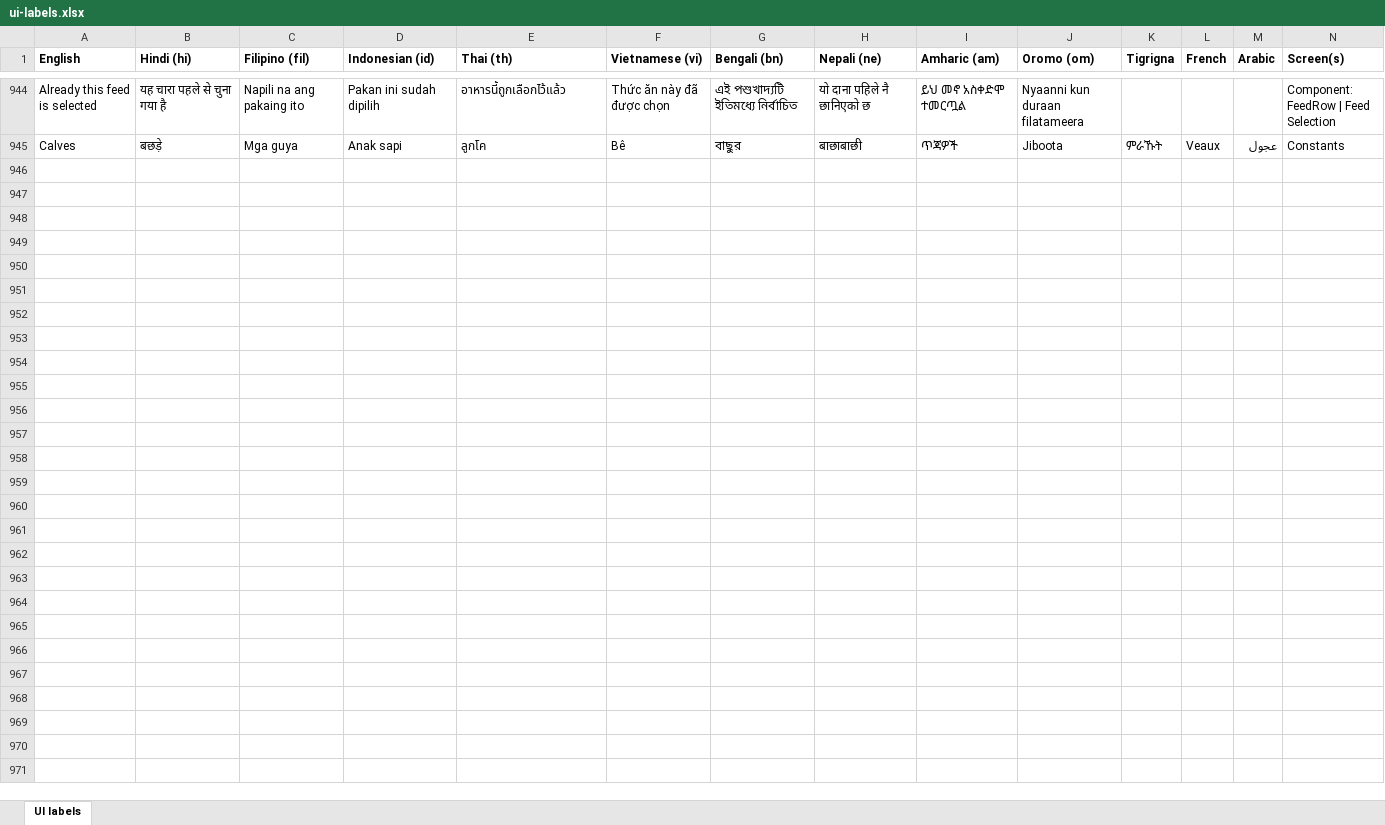
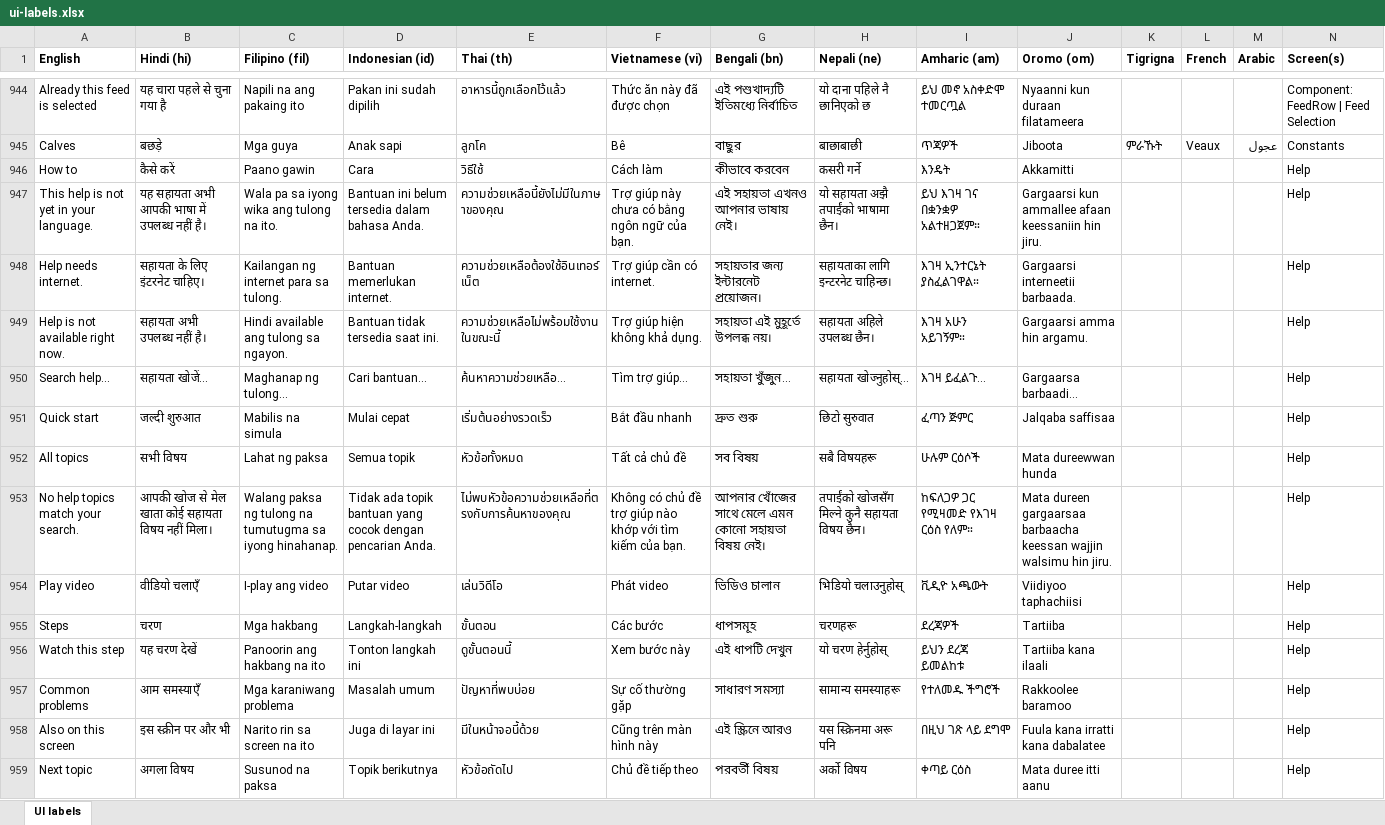
Before and after one commit to ucdavis/rationsmart, an Excel workbook: frontend/src/lib/data/ui-labels.xlsx, sheet UI labels, drawn as a sheet; only a part is shown, gaps mark what is left out; values as stored, in another font and other column widths than the file's, no borders; the diff names each change by its address in the sheet, - before the commit and + after, or states it on an @@ line.

```diff
--- a/frontend/src/lib/data/ui-labels.xlsx (sheet UI labels)
+++ b/frontend/src/lib/data/ui-labels.xlsx (sheet UI labels)
+row 946: How to | कैसे करें | Paano gawin | Cara | วิธีใช้ | Cách làm | কীভাবে করবেন | कसरी गर्ने | እንዴት | Akkamitti |  |  |  | Help
+row 947: This help is not yet in your language. | यह सहायता अभी आपकी भाषा में उपलब्ध नहीं है। | Wala pa sa iyong wika ang tulong na ito. | Bantuan ini belum tersedia dalam bahasa Anda. | ความช่วยเหลือนี้ยังไม่มีในภาษาของคุณ | Trợ giúp này chưa có bằng ngôn ngữ của bạn. | এই সহায়তা এখনও আপনার ভাষায় নেই। | यो सहायता अझै तपाईंको भाषामा छैन। | ይህ እገዛ ገና በቋንቋዎ አልተዘጋጀም። | Gargaarsi kun ammallee afaan keessaniin hin jiru. |  |  |  | Help
+row 948: Help needs internet. | सहायता के लिए इंटरनेट चाहिए। | Kailangan ng internet para sa tulong. | Bantuan memerlukan internet. | ความช่วยเหลือต้องใช้อินเทอร์เน็ต | Trợ giúp cần có internet. | সহায়তার জন্য ইন্টারনেট প্রয়োজন। | सहायताका लागि इन्टरनेट चाहिन्छ। | እገዛ ኢንተርኔት ያስፈልገዋል። | Gargaarsi interneetii barbaada. |  |  |  | Help
+row 949: Help is not available right now. | सहायता अभी उपलब्ध नहीं है। | Hindi available ang tulong sa ngayon. | Bantuan tidak tersedia saat ini. | ความช่วยเหลือไม่พร้อมใช้งานในขณะนี้ | Trợ giúp hiện không khả dụng. | সহায়তা এই মুহূর্তে উপলব্ধ নয়। | सहायता अहिले उपलब्ध छैन। | እገዛ አሁን አይገኝም። | Gargaarsi amma hin argamu. |  |  |  | Help
+row 950: Search help… | सहायता खोजें… | Maghanap ng tulong… | Cari bantuan… | ค้นหาความช่วยเหลือ… | Tìm trợ giúp… | সহায়তা খুঁজুন… | सहायता खोज्नुहोस्… | እገዛ ይፈልጉ… | Gargaarsa barbaadi… |  |  |  | Help
+row 951: Quick start | जल्दी शुरुआत | Mabilis na simula | Mulai cepat | เริ่มต้นอย่างรวดเร็ว | Bắt đầu nhanh | দ্রুত শুরু | छिटो सुरुवात | ፈጣን ጅምር | Jalqaba saffisaa |  |  |  | Help
+row 952: All topics | सभी विषय | Lahat ng paksa | Semua topik | หัวข้อทั้งหมด | Tất cả chủ đề | সব বিষয় | सबै विषयहरू | ሁሉም ርዕሶች | Mata dureewwan hunda |  |  |  | Help
+row 953: No help topics match your search. | आपकी खोज से मेल खाता कोई सहायता विषय नहीं मिला। | Walang paksa ng tulong na tumutugma sa iyong hinahanap. | Tidak ada topik bantuan yang cocok dengan pencarian Anda. | ไม่พบหัวข้อความช่วยเหลือที่ตรงกับการค้นหาของคุณ | Không có chủ đề trợ giúp nào khớp với tìm kiếm của bạn. | আপনার খোঁজের সাথে মেলে এমন কোনো সহায়তা বিষয় নেই। | तपाईंको खोजसँग मिल्ने कुनै सहायता विषय छैन। | ከፍለጋዎ ጋር የሚዛመድ የእገዛ ርዕስ የለም። | Mata dureen gargaarsaa barbaacha keessan wajjin walsimu hin jiru. |  |  |  | Help
+row 954: Play video | वीडियो चलाएँ | I-play ang video | Putar video | เล่นวิดีโอ | Phát video | ভিডিও চালান | भिडियो चलाउनुहोस् | ቪዲዮ አጫውት | Viidiyoo taphachiisi |  |  |  | Help
+row 955: Steps | चरण | Mga hakbang | Langkah-langkah | ขั้นตอน | Các bước | ধাপসমূহ | चरणहरू | ደረጃዎች | Tartiiba |  |  |  | Help
+row 956: Watch this step | यह चरण देखें | Panoorin ang hakbang na ito | Tonton langkah ini | ดูขั้นตอนนี้ | Xem bước này | এই ধাপটি দেখুন | यो चरण हेर्नुहोस् | ይህን ደረጃ ይመልከቱ | Tartiiba kana ilaali |  |  |  | Help
+row 957: Common problems | आम समस्याएँ | Mga karaniwang problema | Masalah umum | ปัญหาที่พบบ่อย | Sự cố thường gặp | সাধারণ সমস্যা | सामान्य समस्याहरू | የተለመዱ ችግሮች | Rakkoolee baramoo |  |  |  | Help
+row 958: Also on this screen | इस स्क्रीन पर और भी | Narito rin sa screen na ito | Juga di layar ini | มีในหน้าจอนี้ด้วย | Cũng trên màn hình này | এই স্ক্রিনে আরও | यस स्क्रिनमा अरू पनि | በዚህ ገጽ ላይ ደግሞ | Fuula kana irratti kana dabalatee |  |  |  | Help
+row 959: Next topic | अगला विषय | Susunod na paksa | Topik berikutnya | หัวข้อถัดไป | Chủ đề tiếp theo | পরবর্তী বিষয় | अर्को विषय | ቀጣይ ርዕስ | Mata duree itti aanu |  |  |  | Help
```
Also changed, not shown: 42 other files.
